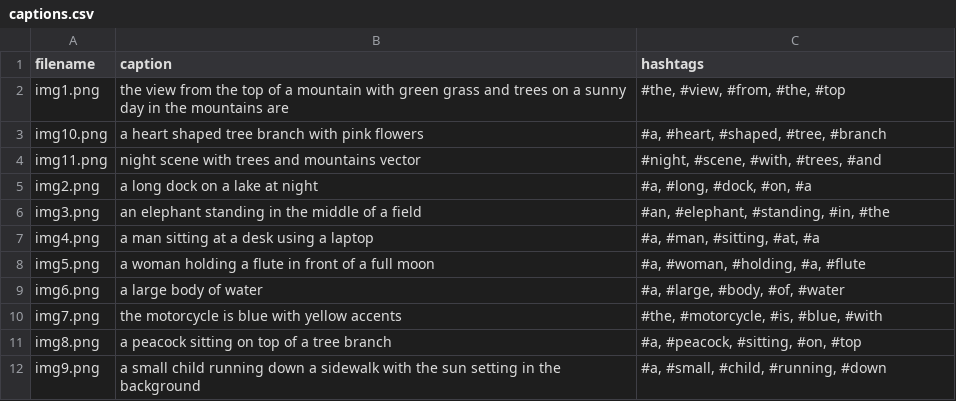
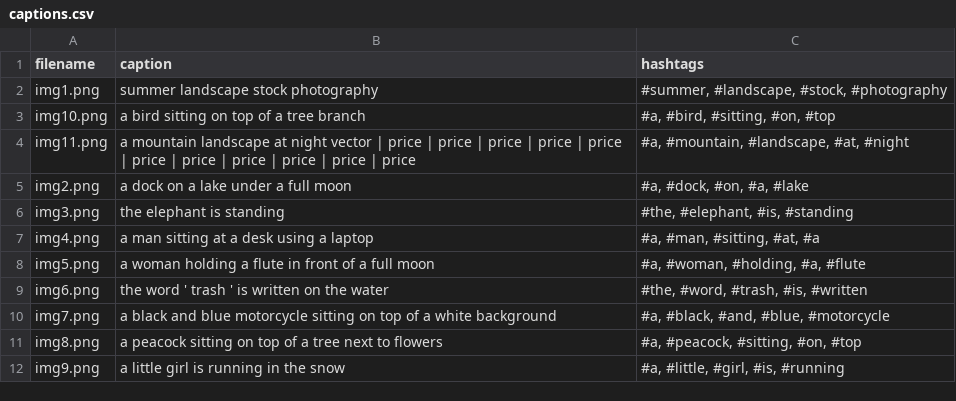
Before and after one commit to FlopCoder35/ai_img_caption_generator, a CSV file: captions.csv, drawn as a sheet.

```diff
--- a/captions.csv
+++ b/captions.csv
@@ -1,12 +1,12 @@
 filename,caption,hashtags
-img1.png,the view from the top of a mountain with green grass and trees on a sunny day in the mountains are,"#the, #view, #from, #the, #top"
-img10.png,a heart shaped tree branch with pink flowers,"#a, #heart, #shaped, #tree, #branch"
-img11.png,night scene with trees and mountains vector,"#night, #scene, #with, #trees, #and"
-img2.png,a long dock on a lake at night,"#a, #long, #dock, #on, #a"
-img3.png,an elephant standing in the middle of a field,"#an, #elephant, #standing, #in, #the"
+img1.png,summer landscape stock photography,"#summer, #landscape, #stock, #photography"
+img10.png,a bird sitting on top of a tree branch,"#a, #bird, #sitting, #on, #top"
+img11.png,a mountain landscape at night vector | price | price | price | price | price | price | price | price | price | price | price,"#a, #mountain, #landscape, #at, #night"
+img2.png,a dock on a lake under a full moon,"#a, #dock, #on, #a, #lake"
+img3.png,the elephant is standing,"#the, #elephant, #is, #standing"
 img4.png,a man sitting at a desk using a laptop,"#a, #man, #sitting, #at, #a"
 img5.png,a woman holding a flute in front of a full moon,"#a, #woman, #holding, #a, #flute"
-img6.png,a large body of water,"#a, #large, #body, #of, #water"
-img7.png,the motorcycle is blue with yellow accents,"#the, #motorcycle, #is, #blue, #with"
-img8.png,a peacock sitting on top of a tree branch,"#a, #peacock, #sitting, #on, #top"
-img9.png,a small child running down a sidewalk with the sun setting in the background,"#a, #small, #child, #running, #down"
+img6.png,the word ' trash ' is written on the water,"#the, #word, #trash, #is, #written"
+img7.png,a black and blue motorcycle sitting on top of a white background,"#a, #black, #and, #blue, #motorcycle"
+img8.png,a peacock sitting on top of a tree next to flowers,"#a, #peacock, #sitting, #on, #top"
+img9.png,a little girl is running in the snow,"#a, #little, #girl, #is, #running"
```
Also changed, not shown: 14 other files.
